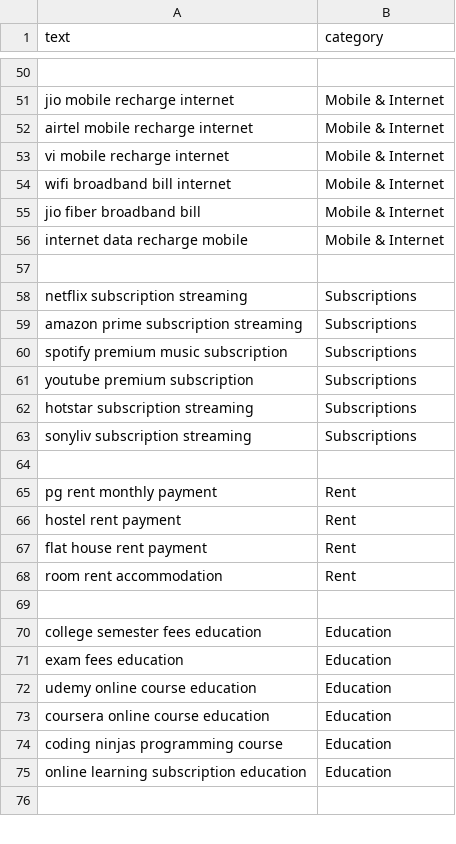
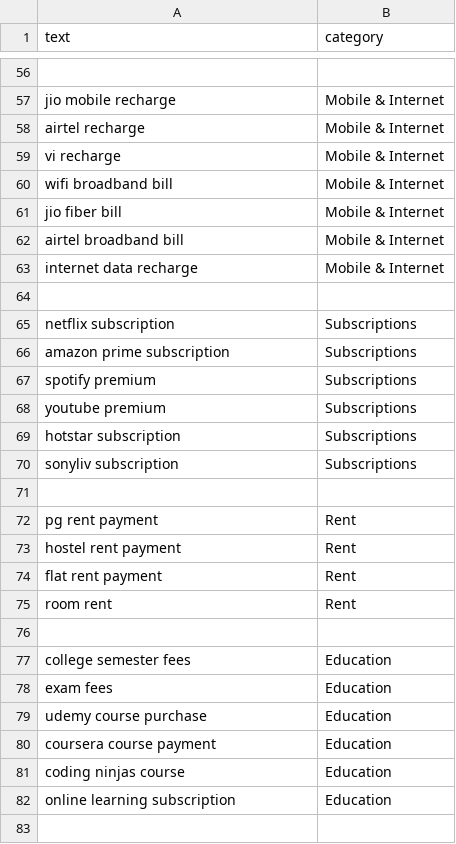
Before and after one commit to omahuja22/smart-finance-analyzer, a CSV file: ml/expenses_data.csv, drawn as a sheet; only a part is shown, gaps mark what is left out; addresses are those after the commit; the diff covers the shown part only; the diff names each change by its address in the sheet, - before the commit and + after, or states it on an @@ line.

```diff
--- a/ml/expenses_data.csv
+++ b/ml/expenses_data.csv
-A57 (text): jio mobile recharge internet
+A57 (text): jio mobile recharge
-A58 (text): airtel mobile recharge internet
+A58 (text): airtel recharge
-A59 (text): vi mobile recharge internet
+A59 (text): vi recharge
-A60 (text): wifi broadband bill internet
+A60 (text): wifi broadband bill
+row 61: jio fiber bill | Mobile & Internet
-A62 (text): jio fiber broadband bill
+A62 (text): airtel broadband bill
-A63 (text): internet data recharge mobile
+A63 (text): internet data recharge
-A65 (text): netflix subscription streaming
+A65 (text): netflix subscription
-A66 (text): amazon prime subscription streaming
+A66 (text): amazon prime subscription
-A67 (text): spotify premium music subscription
+A67 (text): spotify premium
-A68 (text): youtube premium subscription
+A68 (text): youtube premium
-A69 (text): hotstar subscription streaming
+A69 (text): hotstar subscription
-A70 (text): sonyliv subscription streaming
+A70 (text): sonyliv subscription
-A72 (text): pg rent monthly payment
+A72 (text): pg rent payment
-A74 (text): flat house rent payment
+A74 (text): flat rent payment
-A75 (text): room rent accommodation
+A75 (text): room rent
-A77 (text): college semester fees education
+A77 (text): college semester fees
-A78 (text): exam fees education
+A78 (text): exam fees
-A79 (text): udemy online course education
+A79 (text): udemy course purchase
-A80 (text): coursera online course education
+A80 (text): coursera course payment
-A81 (text): coding ninjas programming course
+A81 (text): coding ninjas course
-A82 (text): online learning subscription education
+A82 (text): online learning subscription
```
Also changed, not shown: 14 added rows, 1 removed row and 103 edited cells elsewhere in this file, 4 other files.
